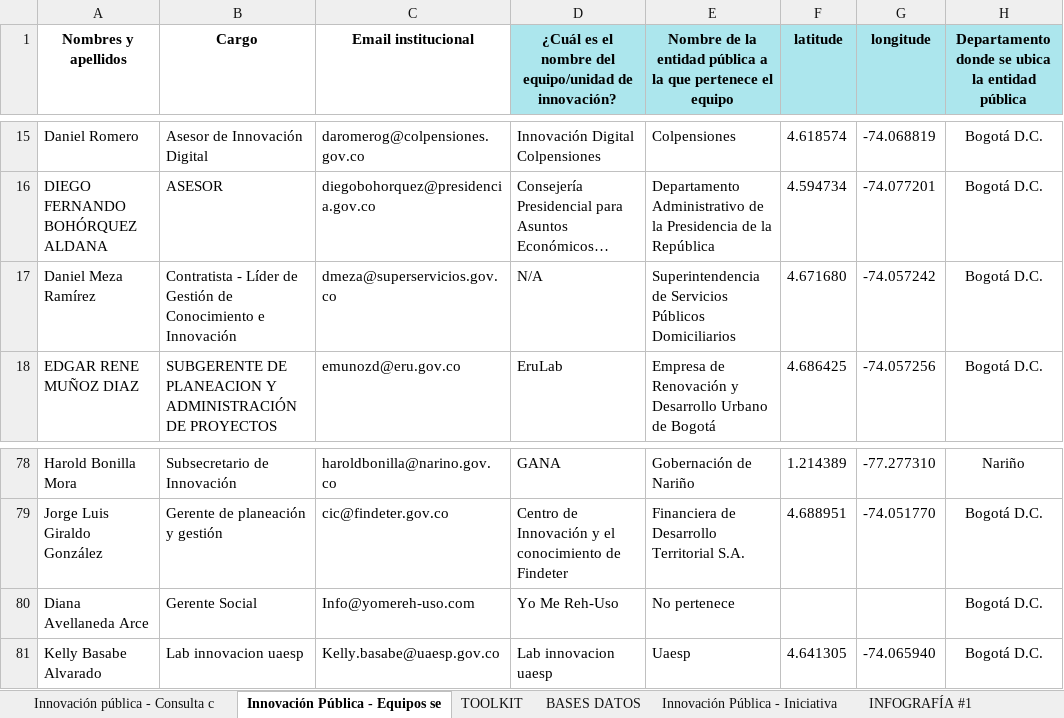
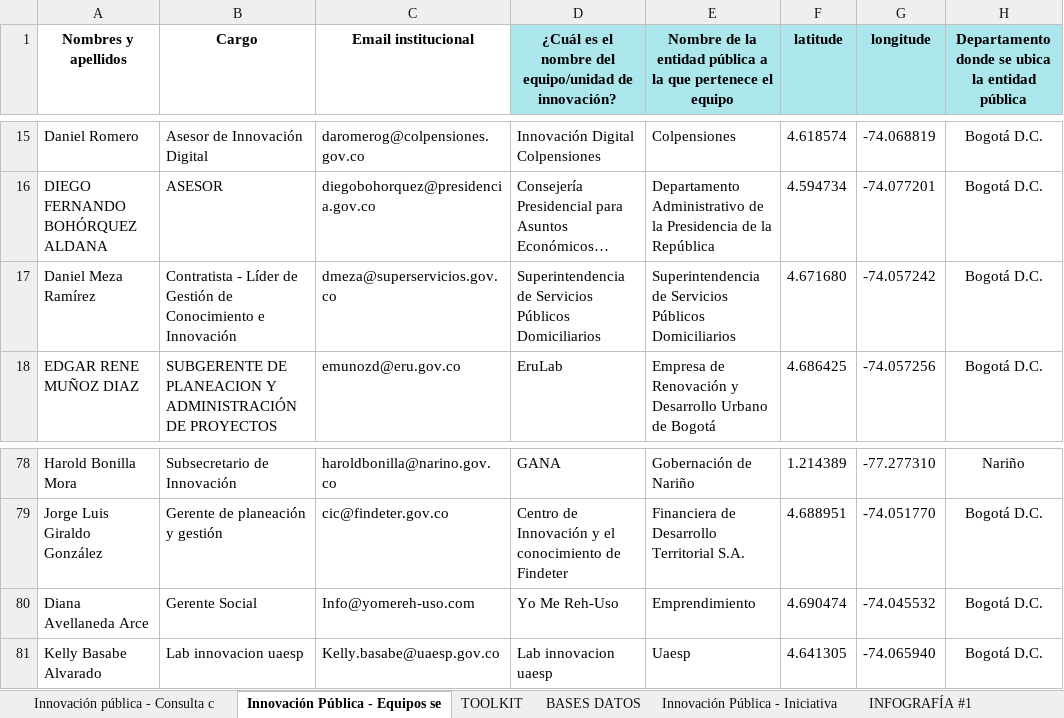
Before and after one commit to FoxHound112263/Innovation-Mapping, an Excel workbook: data/resultados.xlsx, sheet Innovación Pública - Equipos se, drawn as a sheet; only a part is shown, gaps mark what is left out; long unchanged cells end in …; values as stored, in another font and other column widths than the file's, no borders; the diff names each change by its address in the sheet, - before the commit and + after, or states it on an @@ line.

Commit message:
Fixing data with missing info

```diff
--- a/data/resultados.xlsx (sheet Innovación Pública - Equipos se)
+++ b/data/resultados.xlsx (sheet Innovación Pública - Equipos se)
-D17: N/A
+D17: Superintendencia de Servicios Públicos Domiciliarios
-E80: No pertenece
+E80: Emprendimiento
-F80 (latitude): (empty)
+F80 (latitude): 4.690474
-G80 (longitude): (empty)
+G80 (longitude): -74.045532
```
